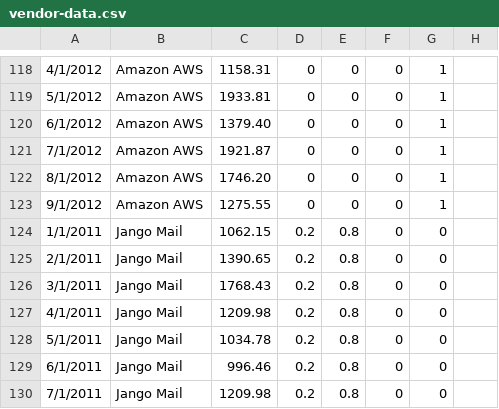
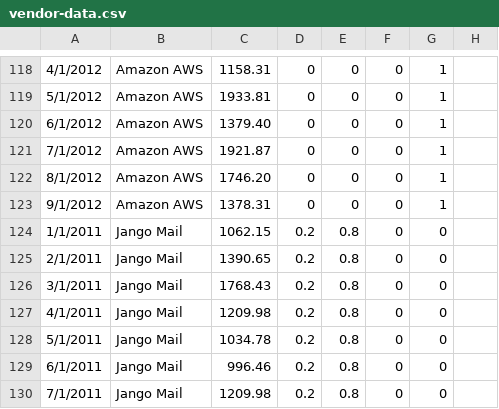
Before and after one commit to chundley/optymetrics, a CSV file: data_access/data_feed/vendor-data.csv, drawn as a sheet; only a part is shown, gaps mark what is left out.

Commit message:
Update to sept AWS

```diff
--- a/data_access/data_feed/vendor-data.csv
+++ b/data_access/data_feed/vendor-data.csv
@@ -122,3 +122,3 @@
 8/1/2012,Amazon AWS,1746.20,0,0,0,1,
-9/1/2012,Amazon AWS,1275.55,0,0,0,1,
+9/1/2012,Amazon AWS,1378.31,0,0,0,1,
 1/1/2011,Jango Mail,1062.15,0.2,0.8,0,0,
```
